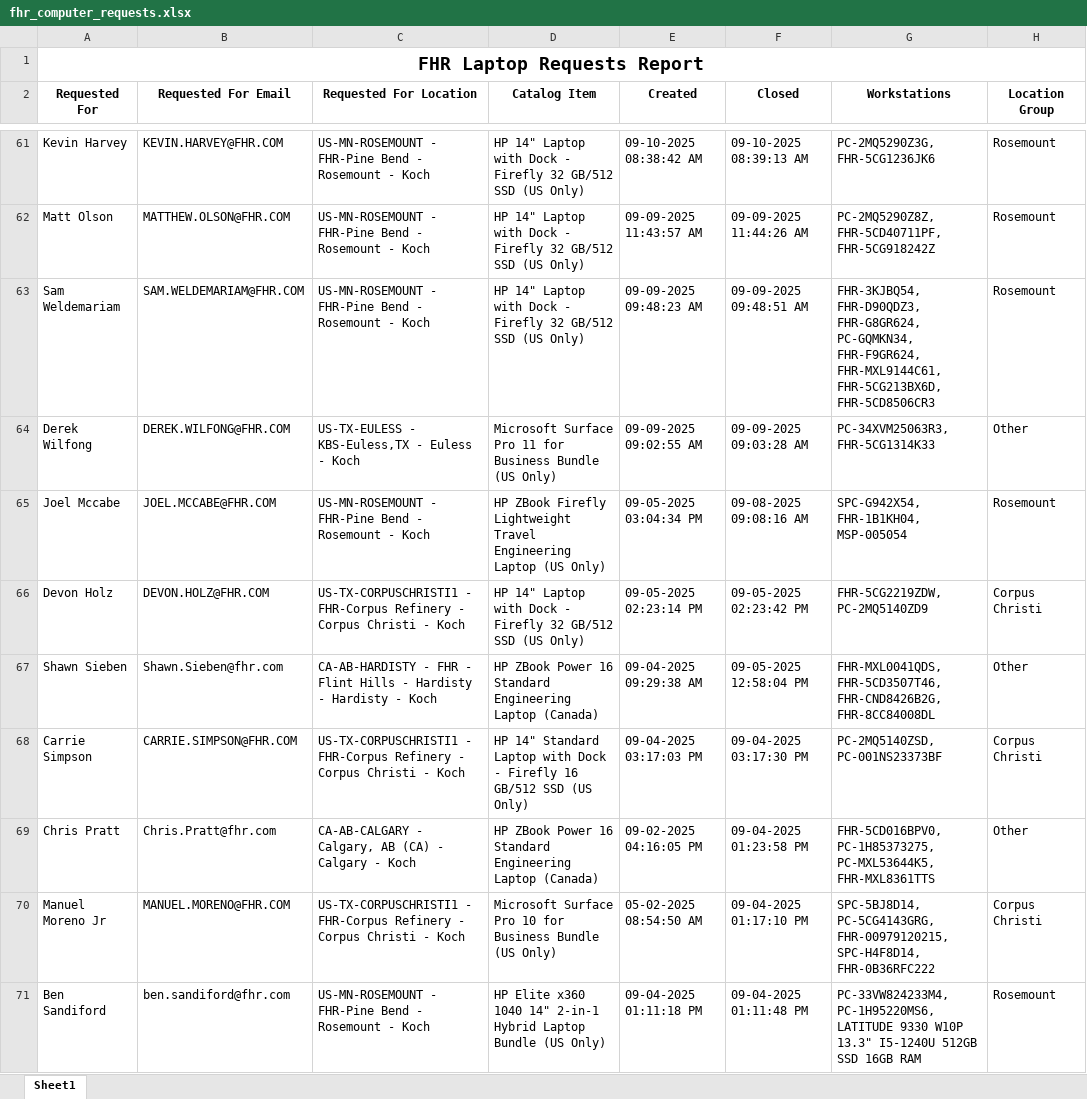
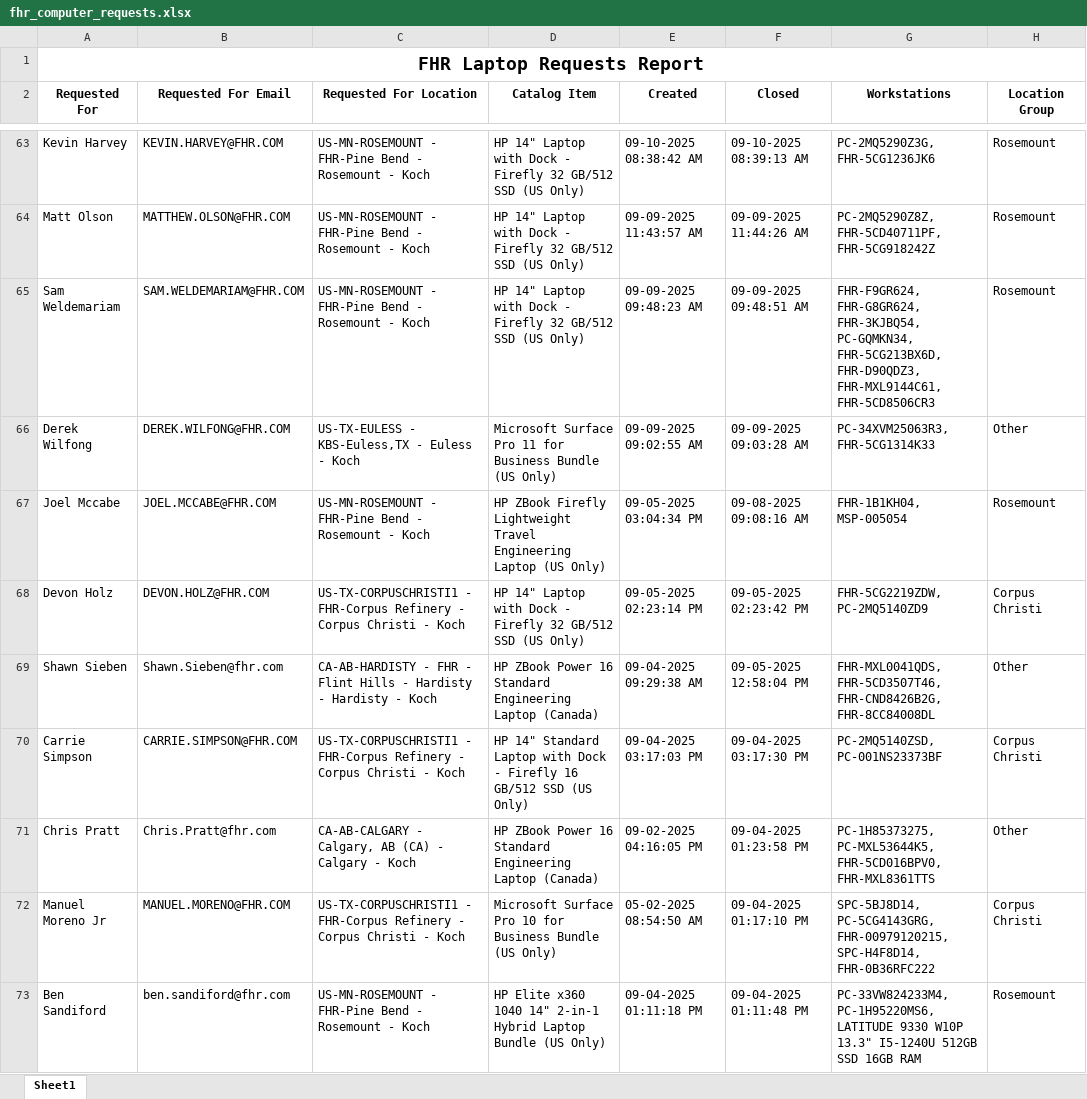
Before and after one commit to ellis-massey-FHR/fhr-device-audit, an Excel workbook: output/fhr_computer_requests.xlsx, sheet Sheet1, drawn as a sheet; only a part is shown, gaps mark what is left out; values as stored, in another font and other column widths than the file's, no borders; charts and pictures not drawn; addresses are those after the commit; the diff covers the shown part only; the diff names each change by its address in the sheet, - before the commit and + after, or states it on an @@ line.

```diff
--- a/output/fhr_computer_requests.xlsx (sheet Sheet1)
+++ b/output/fhr_computer_requests.xlsx (sheet Sheet1)
-G65 (Workstations): FHR-3KJBQ54, FHR-D90QDZ3, FHR-G8GR624, PC-GQMKN34, FHR-F9GR624, FHR-MXL9144C61, FHR-5CG213BX6D, FHR-5CD8506CR3
+G65 (Workstations): FHR-F9GR624, FHR-G8GR624, FHR-3KJBQ54, PC-GQMKN34, FHR-5CG213BX6D, FHR-D90QDZ3, FHR-MXL9144C61, FHR-5CD8506CR3
-G67 (Workstations): SPC-G942X54, FHR-1B1KH04, MSP-005054
+G67 (Workstations): FHR-1B1KH04, MSP-005054
-G71 (Workstations): FHR-5CD016BPV0, PC-1H85373275, PC-MXL53644K5, FHR-MXL8361TTS
+G71 (Workstations): PC-1H85373275, PC-MXL53644K5, FHR-5CD016BPV0, FHR-MXL8361TTS
```
Also changed, not shown: 2 added rows, 2 removed rows and 24 edited cells elsewhere in this sheet, charts or pictures.
